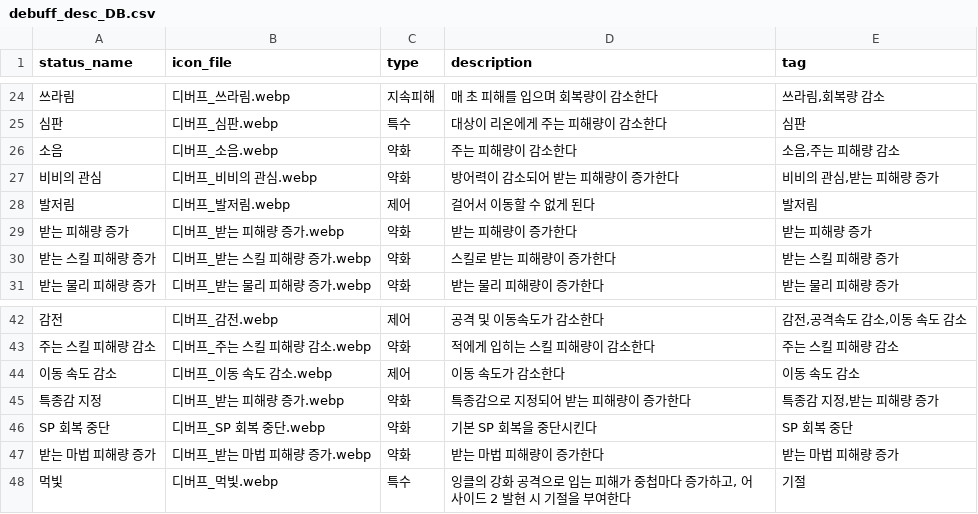
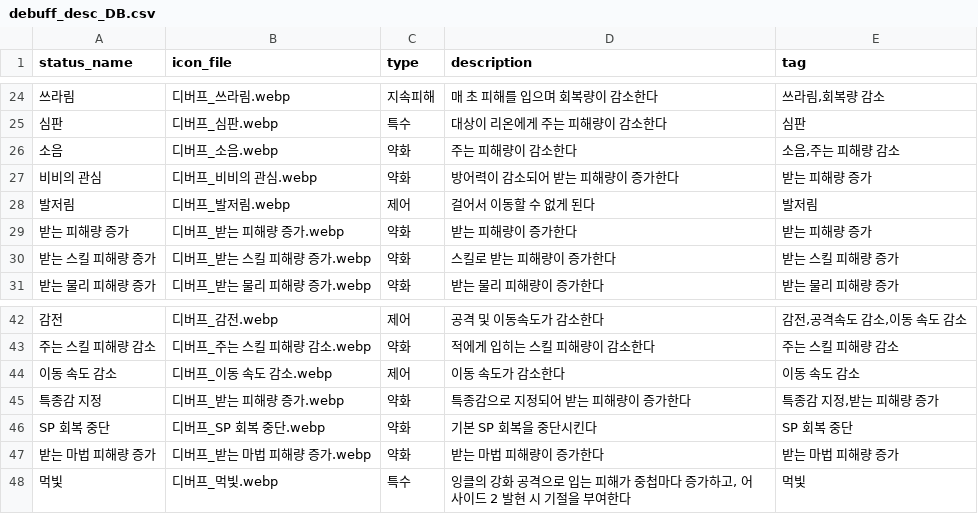
Before and after one commit to mediate1082/Trickal-Revive-Skill-Guide-Beta-0.8, a CSV file: data/debuff_desc_DB.csv, drawn as a sheet; only a part is shown, gaps mark what is left out; the diff names each change by its address in the sheet, - before the commit and + after, or states it on an @@ line.

```diff
--- a/data/debuff_desc_DB.csv
+++ b/data/debuff_desc_DB.csv
-E27 (tag): 비비의 관심,받는 피해량 증가
+E27 (tag): 받는 피해량 증가
-E48 (tag): 기절
+E48 (tag): 먹빛
```
Also changed, not shown: data/DB.csv, data/buff_DB.csv, 50 other files.
